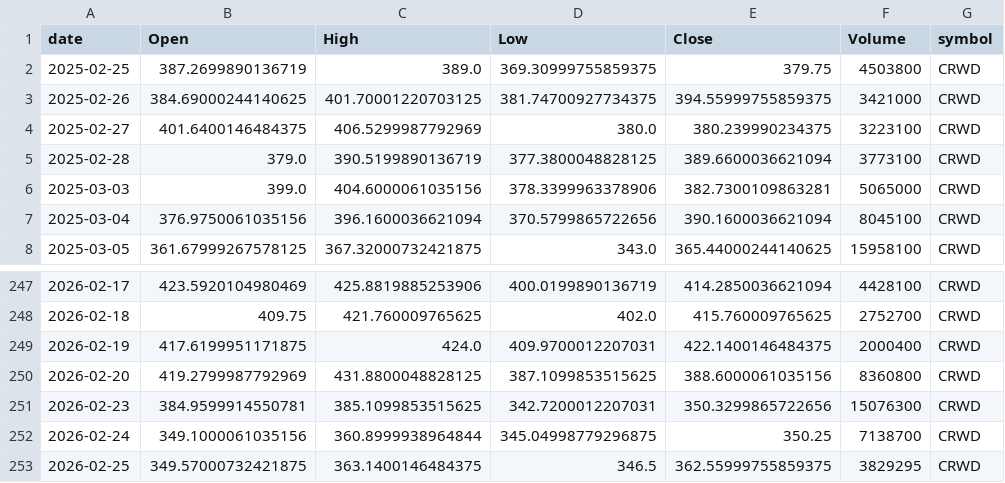
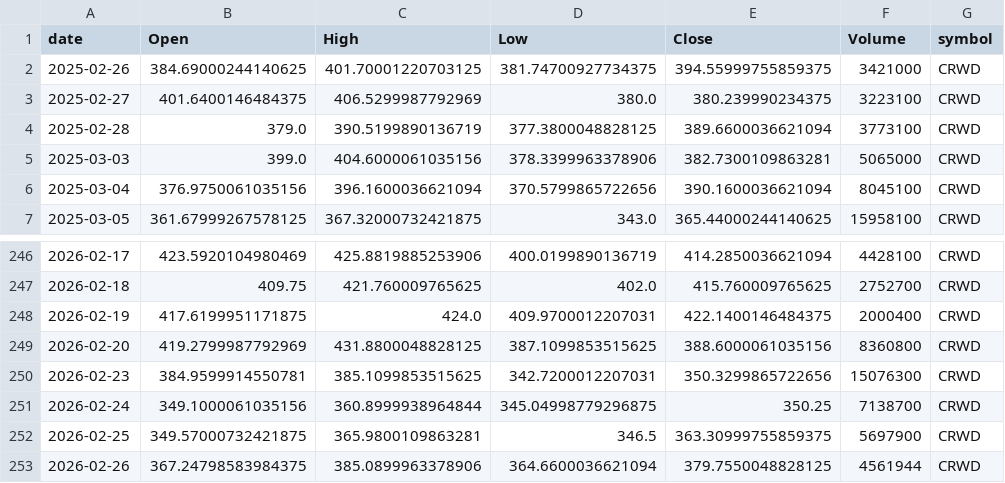
Before and after one commit to jauresfranck/pipeline_donnes-collectes_nettoye, a CSV file: data/CRWD.csv, drawn as a sheet; only a part is shown, gaps mark what is left out.

```diff
--- a/data/CRWD.csv
+++ b/data/CRWD.csv
@@ -1,3 +1,2 @@
 date,Open,High,Low,Close,Volume,symbol
-2025-02-25,387.2699890136719,389.0,369.30999755859375,379.75,4503800,CRWD
 2025-02-26,384.69000244140625,401.70001220703125,381.74700927734375,394.55999755859375,3421000,CRWD
@@ -252,2 +251,3 @@ date,Open,High,Low,Close,Volume,symbol
 2026-02-24,349.1000061035156,360.8999938964844,345.04998779296875,350.25,7138700,CRWD
-2026-02-25,349.57000732421875,363.1400146484375,346.5,362.55999755859375,3829295,CRWD
+2026-02-25,349.57000732421875,365.9800109863281,346.5,363.30999755859375,5697900,CRWD
+2026-02-26,367.24798583984375,385.0899963378906,364.6600036621094,379.7550048828125,4561944,CRWD
```
Also changed, not shown: data/ALL_YFINANCE.csv, data/IBM.csv, 23 other files.
